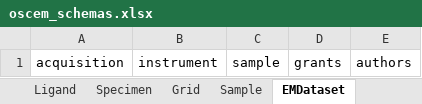
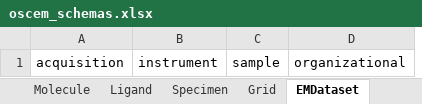
Before and after one commit to osc-em/OSCEM_Schemas, an Excel workbook: project/excel/oscem_schemas.xlsx, sheet EMDataset, drawn as a sheet; values as stored, in another font and other column widths than the file's, no borders; removed rows and columns are numbered as before the commit, all else as after; the diff names each change by its address in the sheet, - before the commit and + after, or states it on an @@ line.

```diff
--- a/project/excel/oscem_schemas.xlsx (sheet EMDataset)
+++ b/project/excel/oscem_schemas.xlsx (sheet EMDataset)
-column D, row 1: grants
-column E, row 1: authors
+column D, row 1: organizational
```
Also changed, not shown: sheet Grant, other sheet tabs, 25 other files.
